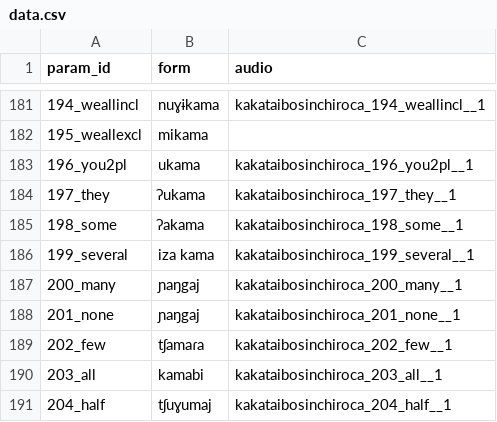
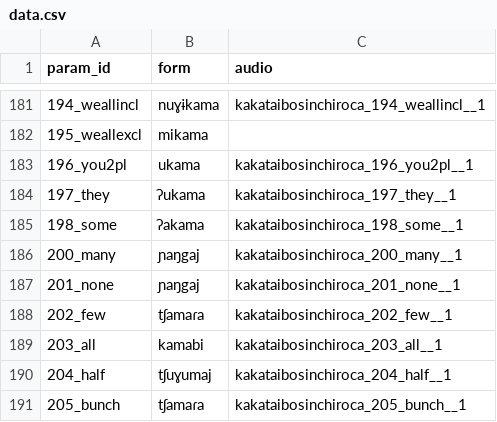
Before and after one commit to lexibank/amazonianvoices, a CSV file: raw/csv/kakataibosinchiroca/data.csv, drawn as a sheet; only a part is shown, gaps mark what is left out; the shorter side is filled out with more unchanged rows.

Commit message:
fixed concept 'several'

```diff
--- a/raw/csv/kakataibosinchiroca/data.csv
+++ b/raw/csv/kakataibosinchiroca/data.csv
@@ -185,3 +185,2 @@ param_id,form,audio
 198_some,ʔakama,kakataibosinchiroca_198_some__1
-199_several,iza kama,kakataibosinchiroca_199_several__1
 200_many,ɲaŋgaj,kakataibosinchiroca_200_many__1
```
Also changed, not shown: raw/csv/marinawa/data.csv, raw/csv/mastanawa/data.csv, 7 other files.
